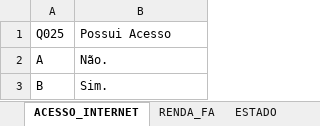
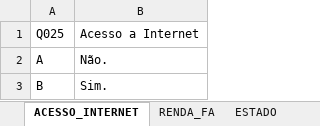
Before and after one commit to leandric/Enem_2019, an Excel workbook: ANALISE/Tabelas Auxiliares.xlsx, sheet ACESSO_INTERNET, drawn as a sheet; values as stored, in another font and other column widths than the file's, no borders; table styles not drawn; the diff names each change by its address in the sheet, - before the commit and + after, or states it on an @@ line.

```diff
--- a/ANALISE/Tabelas Auxiliares.xlsx (sheet ACESSO_INTERNET)
+++ b/ANALISE/Tabelas Auxiliares.xlsx (sheet ACESSO_INTERNET)
-B1: Possui Acesso
+B1: Acesso a Internet
```
Also changed, not shown: sheet Idade, sheet PRESENCA_HUMANAS, sheet PRESENCA_LINGUAGEM, sheet Sexo, sheet PRESENCA_NATUREZA, sheet LINGUAGEM_ESCOLHIDA, 6 more sheets, 1 other file.
